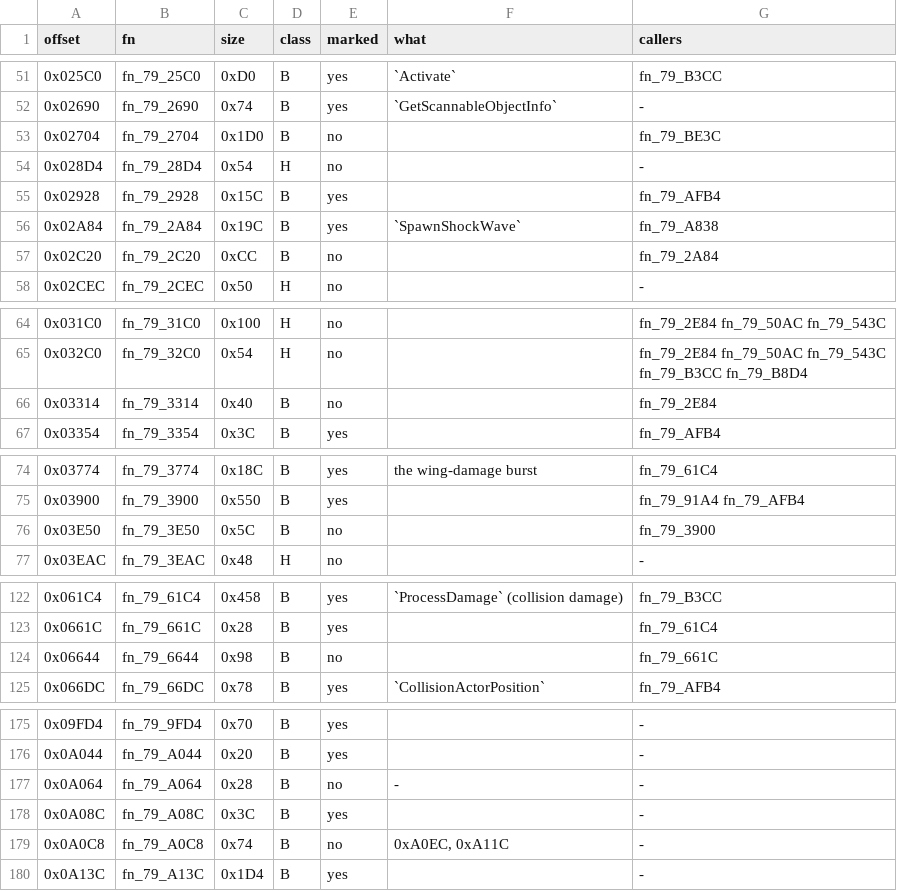
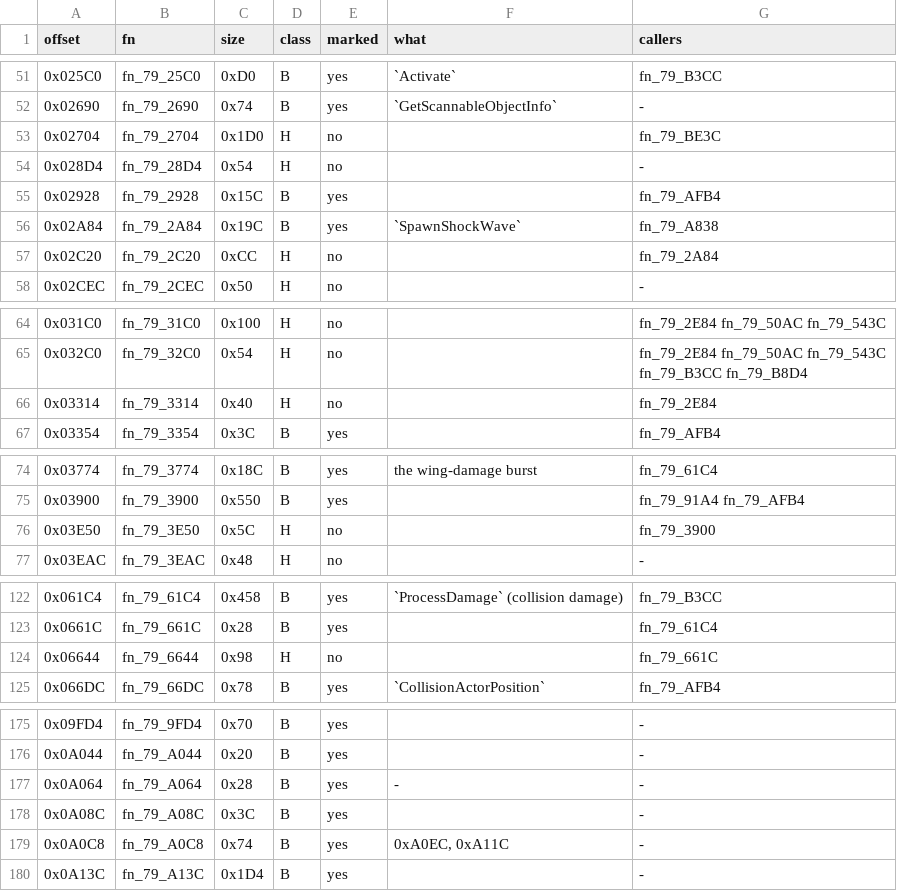
Before and after one commit to NitrosGits/MetroidPrime2Port-DSU, a TSV file: docs/module-analysis/SwampBossStage2_functions.tsv, drawn as a sheet; only a part is shown, gaps mark what is left out; the diff covers the shown part only.

Commit message:
port: SwampBossStage2 - the three triggers' true arms forced with gdb and marked, six more functions reclassified as host copies

```diff
--- a/docs/module-analysis/SwampBossStage2_functions.tsv
+++ b/docs/module-analysis/SwampBossStage2_functions.tsv
@@ -52,3 +52,3 @@ offset	fn	size	class	marked	what	callers
 0x02690	fn_79_2690	0x74	B	yes	`GetScannableObjectInfo`	-
-0x02704	fn_79_2704	0x1D0	B	no		fn_79_BE3C
+0x02704	fn_79_2704	0x1D0	H	no		fn_79_BE3C
 0x028D4	fn_79_28D4	0x54	H	no		-
@@ -56,3 +56,3 @@ offset	fn	size	class	marked	what	callers
 0x02A84	fn_79_2A84	0x19C	B	yes	`SpawnShockWave`	fn_79_A838
-0x02C20	fn_79_2C20	0xCC	B	no		fn_79_2A84
+0x02C20	fn_79_2C20	0xCC	H	no		fn_79_2A84
 0x02CEC	fn_79_2CEC	0x50	H	no		-
@@ -65,3 +65,3 @@ offset	fn	size	class	marked	what	callers
 0x032C0	fn_79_32C0	0x54	H	no		fn_79_2E84 fn_79_50AC fn_79_543C fn_79_B3CC fn_79_B8D4
-0x03314	fn_79_3314	0x40	B	no		fn_79_2E84
+0x03314	fn_79_3314	0x40	H	no		fn_79_2E84
 0x03354	fn_79_3354	0x3C	B	yes		fn_79_AFB4
@@ -75,3 +75,3 @@ offset	fn	size	class	marked	what	callers
 0x03900	fn_79_3900	0x550	B	yes		fn_79_91A4 fn_79_AFB4
-0x03E50	fn_79_3E50	0x5C	B	no		fn_79_3900
+0x03E50	fn_79_3E50	0x5C	H	no		fn_79_3900
 0x03EAC	fn_79_3EAC	0x48	H	no		-
@@ -123,3 +123,3 @@ offset	fn	size	class	marked	what	callers
 0x0661C	fn_79_661C	0x28	B	yes		fn_79_61C4
-0x06644	fn_79_6644	0x98	B	no		fn_79_661C
+0x06644	fn_79_6644	0x98	H	no		fn_79_661C
 0x066DC	fn_79_66DC	0x78	B	yes	`CollisionActorPosition`	fn_79_AFB4
@@ -176,5 +176,5 @@ offset	fn	size	class	marked	what	callers
 0x0A044	fn_79_A044	0x20	B	yes		-
-0x0A064	fn_79_A064	0x28	B	no	-	-
+0x0A064	fn_79_A064	0x28	B	yes	-	-
 0x0A08C	fn_79_A08C	0x3C	B	yes		-
-0x0A0C8	fn_79_A0C8	0x74	B	no	0xA0EC, 0xA11C	-
+0x0A0C8	fn_79_A0C8	0x74	B	yes	0xA0EC, 0xA11C	-
 0x0A13C	fn_79_A13C	0x1D4	B	yes		-
```
Also changed, not shown: 2 edited cells elsewhere in this file, 3 other files.
